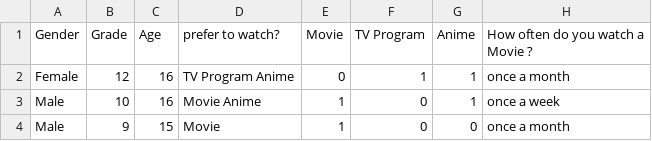
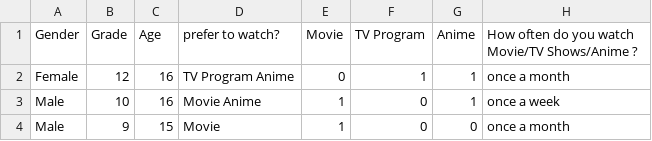
Before and after one commit to Ambira/Project12, a CSV file: Viewing_Habit1.csv, drawn as a sheet; only a part is shown.

Commit message:
Update Viewing_Habit1.csv

```diff
--- a/Viewing_Habit1.csv
+++ b/Viewing_Habit1.csv
@@ -1,2 +1,2 @@
- Gender,Grade,Age,prefer to watch?,Movie,TV Program,Anime,How often do you watch a Movie ?
+ Gender,Grade,Age,prefer to watch?,Movie,TV Program,Anime,How often do you watch  Movie/TV Shows/Anime ?
 Female,12,16,TV Program Anime,0,1,1,once a month
```
